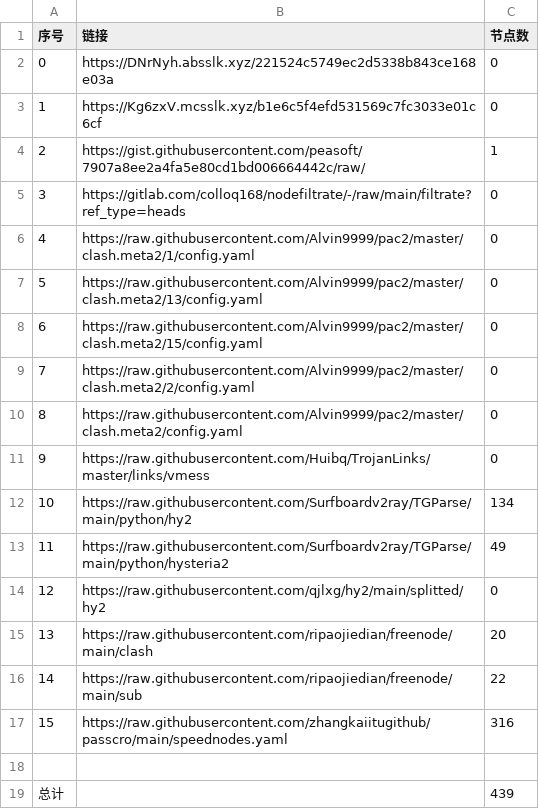
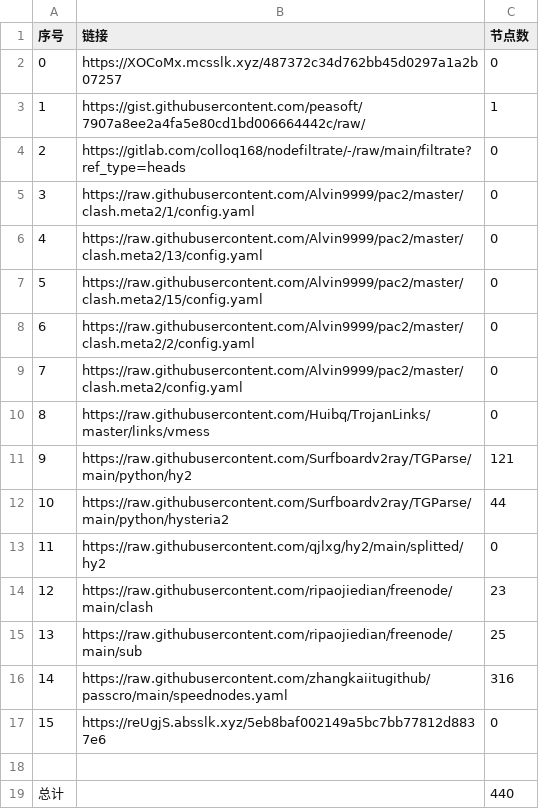
Before and after one commit to a56296909/NoMoreWalls, a CSV file: list_result.csv, drawn as a sheet; removed rows and columns are numbered as before the commit, all else as after; the diff names each change by its address in the sheet, - before the commit and + after, or states it on an @@ line.

```diff
--- a/list_result.csv
+++ b/list_result.csv
-B2 (链接): https://DNrNyh.absslk.xyz/221524c5749ec2d5338b843ce168e03a
+B2 (链接): https://XOCoMx.mcsslk.xyz/487372c34d762bb45d0297a1a2b07257
-row 3: 1 | https://Kg6zxV.mcsslk.xyz/b1e6c5f4efd531569c7fc3033e01c6cf | 0
@@ column A (序号) renumbered between rows 3 and 16 @@
-C11 (节点数): 134
+C11 (节点数): 121
-C12 (节点数): 49
+C12 (节点数): 44
-C14 (节点数): 20
+C14 (节点数): 23
-C15 (节点数): 22
+C15 (节点数): 25
+row 17: 15 | https://reUgjS.absslk.xyz/5eb8baf002149a5bc7bb77812d8837e6 | 0
-C19 (节点数): 439
+C19 (节点数): 440
```
Also changed, not shown: 19 other files.
